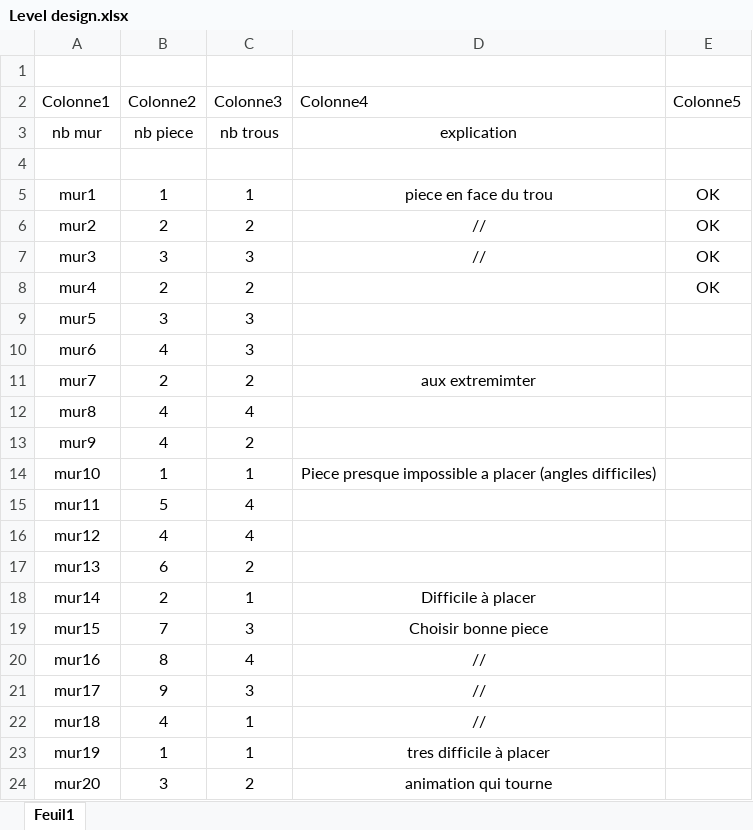
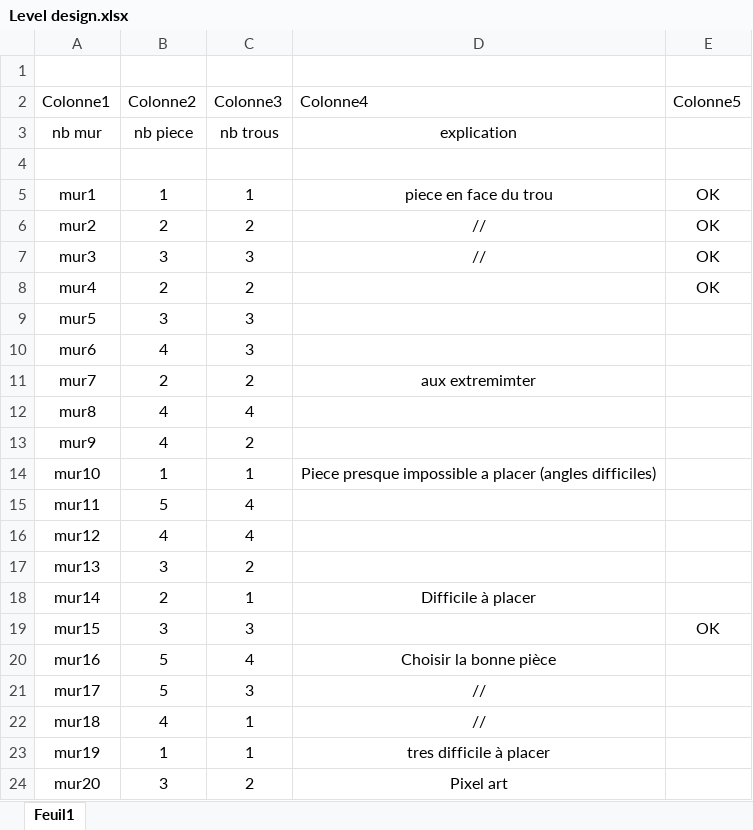
Before and after one commit to psyko33/tetrislike, an Excel workbook: Docs/Level design.xlsx, sheet Feuil1, drawn as a sheet; values as stored, in another font and other column widths than the file's, no borders; table styles not drawn; the diff names each change by its address in the sheet, - before the commit and + after, or states it on an @@ line.

```diff
--- a/Docs/Level design.xlsx (sheet Feuil1)
+++ b/Docs/Level design.xlsx (sheet Feuil1)
-B17 (Colonne2): 6
+B17 (Colonne2): 3
-B19 (Colonne2): 7
+B19 (Colonne2): 3
-D19 (Colonne4): Choisir bonne piece
+D19 (Colonne4): (empty)
-E19 (Colonne5): (empty)
+E19 (Colonne5): OK
-B20 (Colonne2): 8
+B20 (Colonne2): 5
-D20 (Colonne4): //
+D20 (Colonne4): Choisir la bonne pièce
-B21 (Colonne2): 9
+B21 (Colonne2): 5
-D24 (Colonne4): animation qui tourne
+D24 (Colonne4): Pixel art
```
Also changed, not shown: 55 other files.
